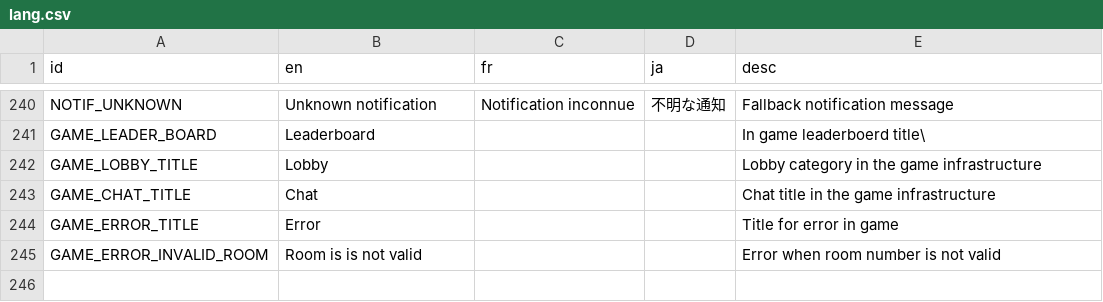
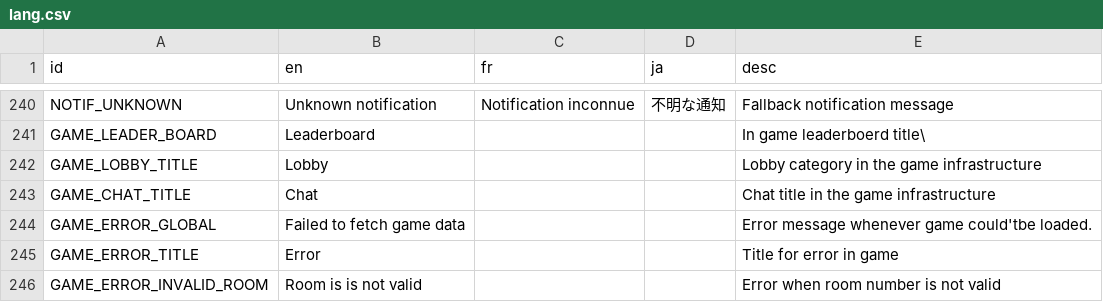
Before and after one commit to victorviterbo/Transcendance, a CSV file: services/frontend/public/localization/lang.csv, drawn as a sheet; only a part is shown, gaps mark what is left out; the diff names each change by its address in the sheet, - before the commit and + after, or states it on an @@ line.

Commit message:
[WORK]: Game page fetching game data on entry

```diff
--- a/services/frontend/public/localization/lang.csv
+++ b/services/frontend/public/localization/lang.csv
+row 244: GAME_ERROR_GLOBAL | Failed to fetch game data |  |  | Error message whenever game could'tbe loaded.
```
Also changed, not shown: 13 other files.
